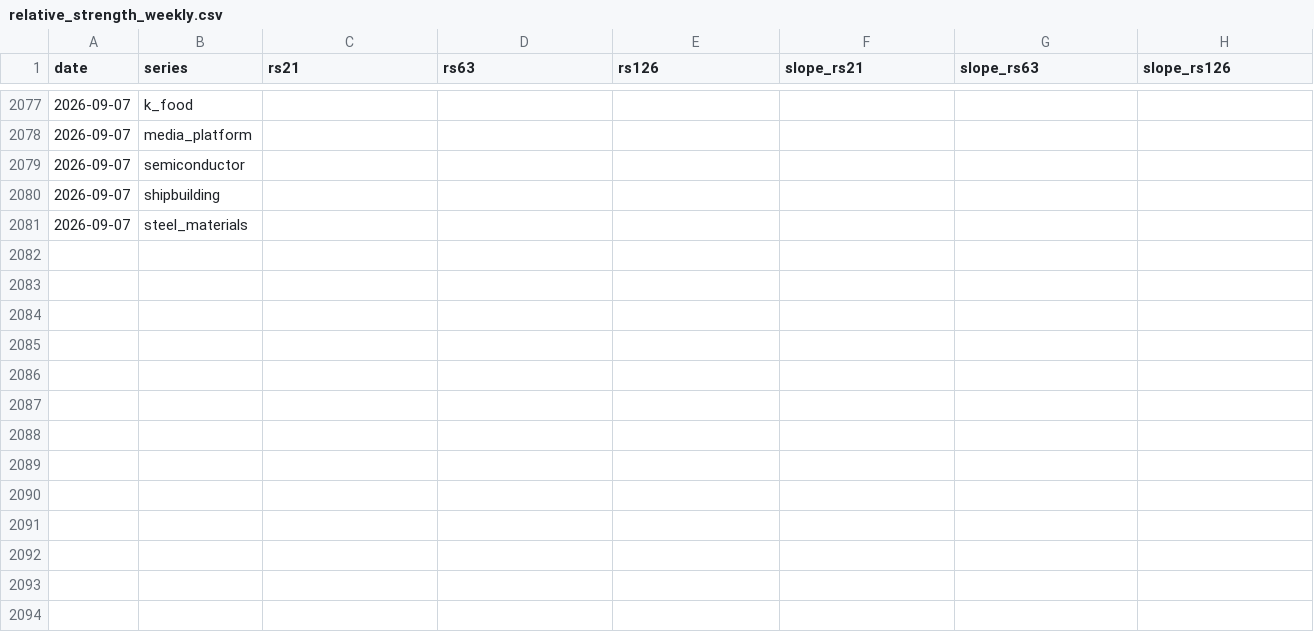
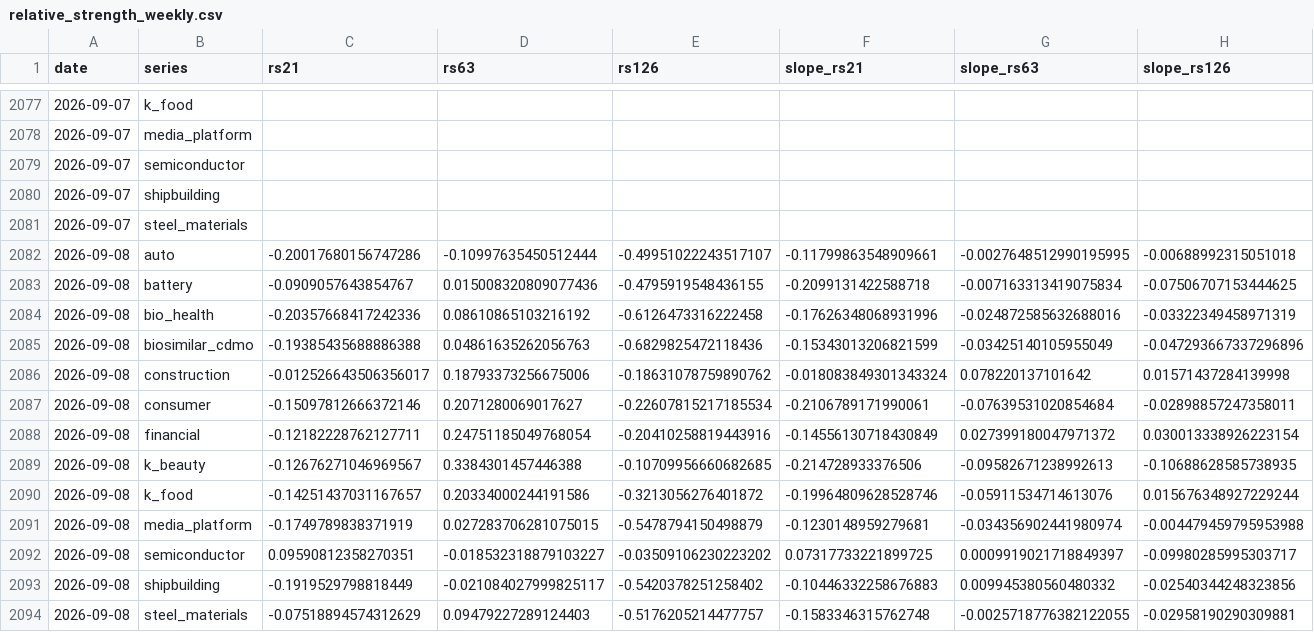
Before and after one commit to hyunsungkim73/HAA_Leader_Sector_System, a CSV file: data/derived/relative_strength_weekly.csv, drawn as a sheet; only a part is shown, gaps mark what is left out; rows hold the shown columns only; the diff names each change by its address in the sheet, - before the commit and + after, or states it on an @@ line.

```diff
--- a/data/derived/relative_strength_weekly.csv
+++ b/data/derived/relative_strength_weekly.csv
+row 2082: 2026-09-08 | auto | -0.20017680156747286 | -0.10997635450512444 | -0.49951022243517107 | -0.11799863548909661 | -0.0027648512990195995 | -0.00688992315051018
+row 2083: 2026-09-08 | battery | -0.0909057643854767 | 0.015008320809077436 | -0.4795919548436155 | -0.2099131422588718 | -0.007163313419075834 | -0.07506707153444625
+row 2084: 2026-09-08 | bio_health | -0.20357668417242336 | 0.08610865103216192 | -0.6126473316222458 | -0.17626348068931996 | -0.024872585632688016 | -0.03322349458971319
+row 2085: 2026-09-08 | biosimilar_cdmo | -0.19385435688886388 | 0.04861635262056763 | -0.6829825472118436 | -0.15343013206821599 | -0.03425140105955049 | -0.047293667337296896
+row 2086: 2026-09-08 | construction | -0.012526643506356017 | 0.18793373256675006 | -0.18631078759890762 | -0.018083849301343324 | 0.078220137101642 | 0.01571437284139998
+row 2087: 2026-09-08 | consumer | -0.15097812666372146 | 0.2071280069017627 | -0.22607815217185534 | -0.2106789171990061 | -0.07639531020854684 | -0.02898857247358011
+row 2088: 2026-09-08 | financial | -0.12182228762127711 | 0.24751185049768054 | -0.20410258819443916 | -0.14556130718430849 | 0.027399180047971372 | 0.030013338926223154
+row 2089: 2026-09-08 | k_beauty | -0.12676271046969567 | 0.3384301457446388 | -0.10709956660682685 | -0.214728933376506 | -0.09582671238992613 | -0.10688628585738935
+row 2090: 2026-09-08 | k_food | -0.14251437031167657 | 0.20334000244191586 | -0.3213056276401872 | -0.19964809628528746 | -0.05911534714613076 | 0.015676348927229244
+row 2091: 2026-09-08 | media_platform | -0.1749789838371919 | 0.027283706281075015 | -0.5478794150498879 | -0.1230148959279681 | -0.034356902441980974 | -0.004479459795953988
+row 2092: 2026-09-08 | semiconductor | 0.09590812358270351 | -0.018532318879103227 | -0.03509106230223202 | 0.07317733221899725 | 0.0009919021718849397 | -0.09980285995303717
+row 2093: 2026-09-08 | shipbuilding | -0.1919529798818449 | -0.021084027999825117 | -0.5420378251258402 | -0.10446332258676883 | 0.009945380560480332 | -0.02540344248323856
+row 2094: 2026-09-08 | steel_materials | -0.07518894574312629 | 0.09479227289124403 | -0.5176205214477757 | -0.1583346315762748 | -0.0025718776382122055 | -0.02958190290309881
```
Also changed, not shown: data/derived/breadth_bb20_2sigma_daily.csv, data/derived/momentum_weekly.csv, 22 other files.
